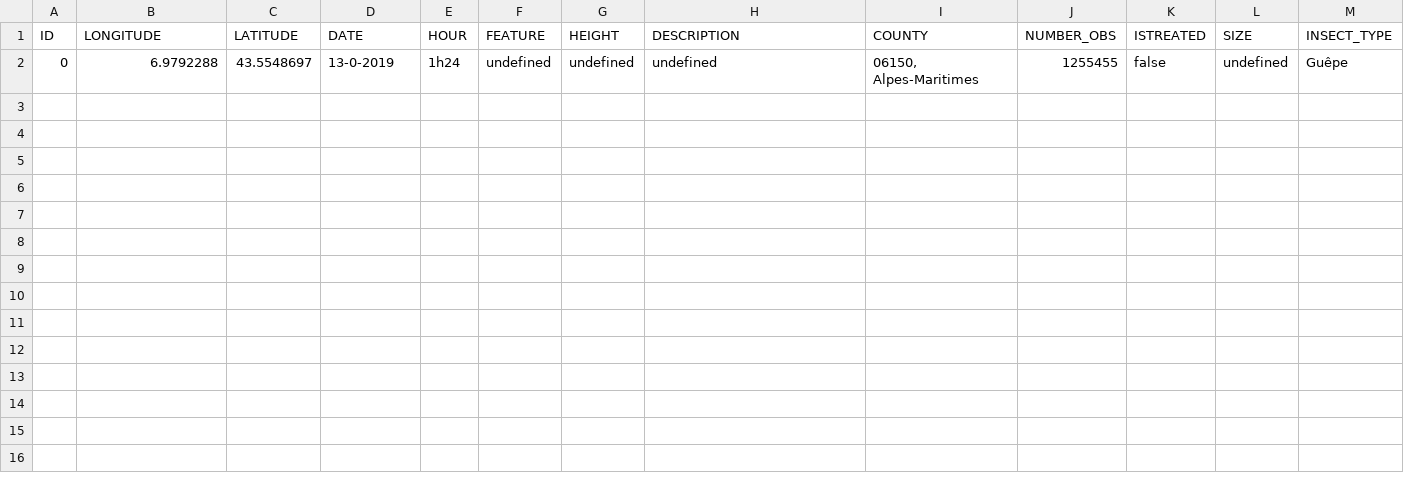
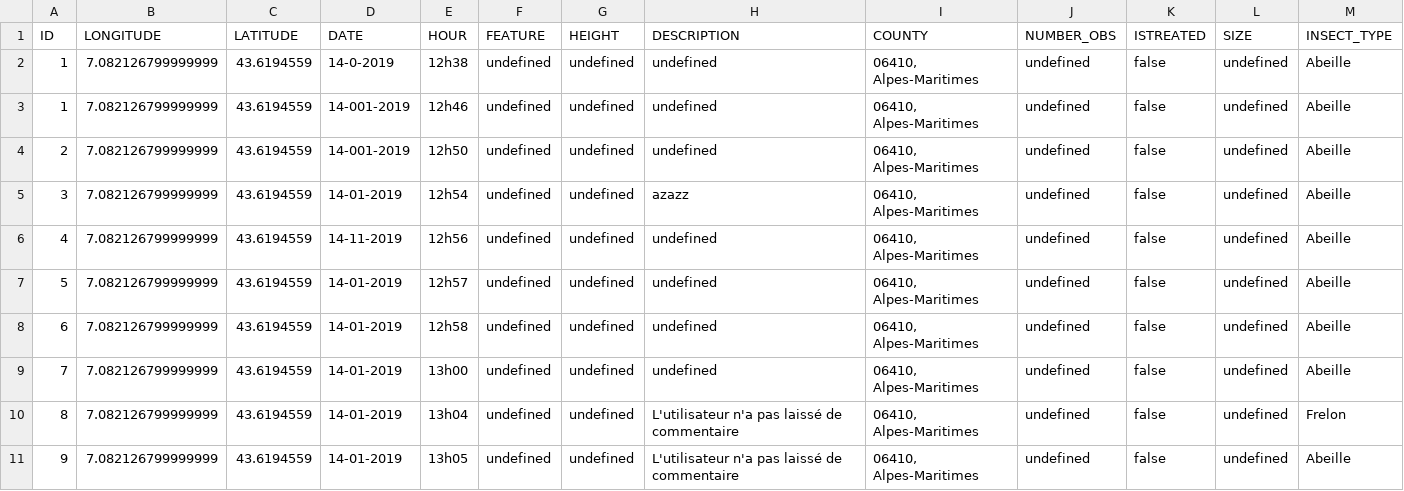
Before and after one commit to theocholley/ApisCampus, a CSV file: app/server/file/swarms.csv, drawn as a sheet.

```diff
--- a/app/server/file/swarms.csv
+++ b/app/server/file/swarms.csv
@@ -1,2 +1,11 @@
 ID;LONGITUDE;LATITUDE;DATE;HOUR;FEATURE;HEIGHT;DESCRIPTION;COUNTY;NUMBER_OBS;ISTREATED;SIZE;INSECT_TYPE
-0;6.9792288;43.5548697;13-0-2019;1h24;undefined;undefined;undefined;06150, Alpes-Maritimes;1255455;false;undefined;Guêpe
+1;7.082126799999999;43.6194559;14-0-2019;12h38;undefined;undefined;undefined;06410, Alpes-Maritimes;undefined;false;undefined;Abeille
+1;7.082126799999999;43.6194559;14-001-2019;12h46;undefined;undefined;undefined;06410, Alpes-Maritimes;undefined;false;undefined;Abeille
+2;7.082126799999999;43.6194559;14-001-2019;12h50;undefined;undefined;undefined;06410, Alpes-Maritimes;undefined;false;undefined;Abeille
+3;7.082126799999999;43.6194559;14-01-2019;12h54;undefined;undefined;azazz;06410, Alpes-Maritimes;undefined;false;undefined;Abeille
+4;7.082126799999999;43.6194559;14-11-2019;12h56;undefined;undefined;undefined;06410, Alpes-Maritimes;undefined;false;undefined;Abeille
+5;7.082126799999999;43.6194559;14-01-2019;12h57;undefined;undefined;undefined;06410, Alpes-Maritimes;undefined;false;undefined;Abeille
+6;7.082126799999999;43.6194559;14-01-2019;12h58;undefined;undefined;undefined;06410, Alpes-Maritimes;undefined;false;undefined;Abeille
+7;7.082126799999999;43.6194559;14-01-2019;13h00;undefined;undefined;undefined;06410, Alpes-Maritimes;undefined;false;undefined;Abeille
+8;7.082126799999999;43.6194559;14-01-2019;13h04;undefined;undefined;L'utilisateur n'a pas laissé de commentaire;06410, Alpes-Maritimes;undefined;false;undefined;Frelon
+9;7.082126799999999;43.6194559;14-01-2019;13h05;undefined;undefined;L'utilisateur n'a pas laissé de commentaire;06410, Alpes-Maritimes;undefined;false;undefined;Abeille
```
Also changed, not shown: 41 other files.
